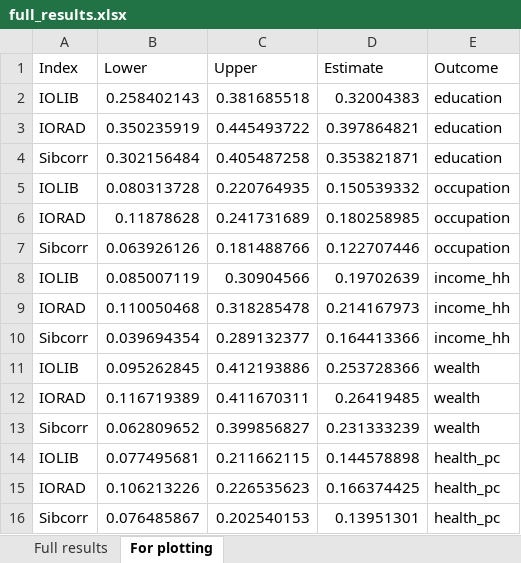
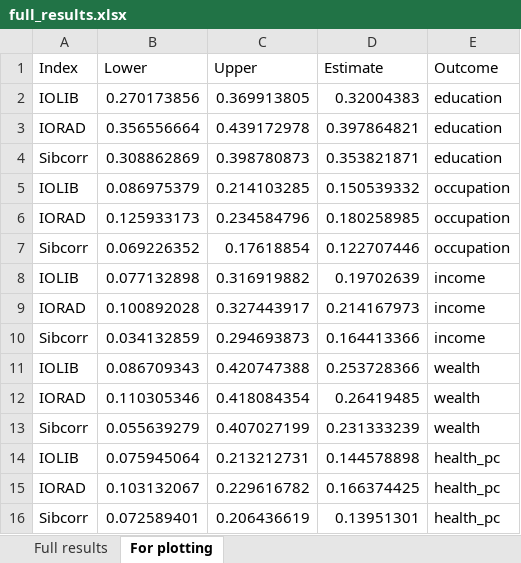
Before and after one commit to aliciagarciasierra/EQUALOPP_WLS, an Excel workbook: results/full_results.xlsx, sheet For plotting, drawn as a sheet; values as stored, in another font and other column widths than the file's, no borders; removed rows and columns are numbered as before the commit, all else as after; the diff names each change by its address in the sheet, - before the commit and + after, or states it on an @@ line.

Commit message:
updated paths for results

```diff
--- a/results/full_results.xlsx (sheet For plotting)
+++ b/results/full_results.xlsx (sheet For plotting)
-B2 (Lower): 0.258402143
+B2 (Lower): 0.270173856
-C2 (Upper): 0.381685518
+C2 (Upper): 0.369913805
-B3 (Lower): 0.350235919
+B3 (Lower): 0.356556664
-C3 (Upper): 0.445493722
+C3 (Upper): 0.439172978
-B4 (Lower): 0.302156484
+B4 (Lower): 0.308862869
-C4 (Upper): 0.405487258
+C4 (Upper): 0.398780873
-B5 (Lower): 0.080313728
+B5 (Lower): 0.086975379
-C5 (Upper): 0.220764935
+C5 (Upper): 0.214103285
-B6 (Lower): 0.11878628
+B6 (Lower): 0.125933173
-C6 (Upper): 0.241731689
+C6 (Upper): 0.234584796
-B7 (Lower): 0.063926126
+B7 (Lower): 0.069226352
-C7 (Upper): 0.181488766
+C7 (Upper): 0.17618854
-row 8: IOLIB | 0.085007119 | 0.30904566 | 0.19702639 | income_hh
-row 9: IORAD | 0.110050468 | 0.318285478 | 0.214167973 | income_hh
-row 10: Sibcorr | 0.039694354 | 0.289132377 | 0.164413366 | income_hh
+row 8: IOLIB | 0.077132898 | 0.316919882 | 0.19702639 | income
+row 9: IORAD | 0.100892028 | 0.327443917 | 0.214167973 | income
+row 10: Sibcorr | 0.034132859 | 0.294693873 | 0.164413366 | income
-B11 (Lower): 0.095262845
+B11 (Lower): 0.086709343
-C11 (Upper): 0.412193886
+C11 (Upper): 0.420747388
-B12 (Lower): 0.116719389
+B12 (Lower): 0.110305346
-C12 (Upper): 0.411670311
+C12 (Upper): 0.418084354
-B13 (Lower): 0.062809652
+B13 (Lower): 0.055639279
-C13 (Upper): 0.399856827
+C13 (Upper): 0.407027199
-B14 (Lower): 0.077495681
+B14 (Lower): 0.075945064
-C14 (Upper): 0.211662115
+C14 (Upper): 0.213212731
-B15 (Lower): 0.106213226
+B15 (Lower): 0.103132067
-C15 (Upper): 0.226535623
+C15 (Upper): 0.229616782
-B16 (Lower): 0.076485867
+B16 (Lower): 0.072589401
-C16 (Upper): 0.202540153
+C16 (Upper): 0.206436619
```
Also changed, not shown: sheet Full results, results/full_results_centile_rank_IQ.xlsx, 8 other files.
